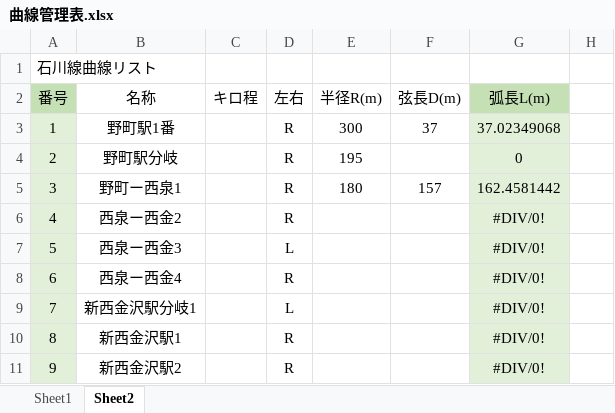
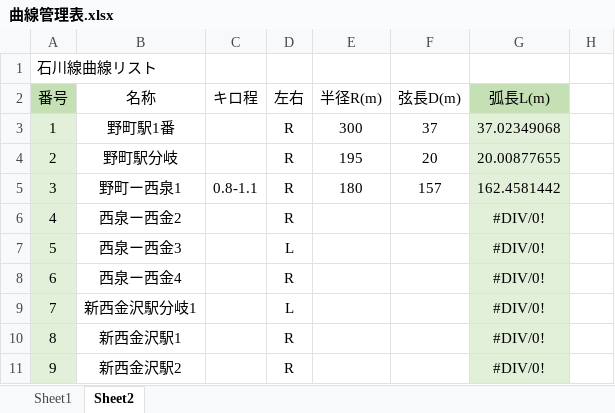
Before and after one commit to zawataku/BVE_hokutetsu, an Excel workbook: 北陸鉄道石川線/Data/曲線管理表.xlsx, sheet Sheet2, drawn as a sheet; only a part is shown; values as stored, in another font and other column widths than the file's, no borders; the diff names each change by its address in the sheet, - before the commit and + after, or states it on an @@ line.

```diff
--- a/北陸鉄道石川線/Data/曲線管理表.xlsx (sheet Sheet2)
+++ b/北陸鉄道石川線/Data/曲線管理表.xlsx (sheet Sheet2)
-F4: (empty)
+F4: 20
-G4: 0
+G4: 20.00877655
-C5: (empty)
+C5: 0.8-1.1
```
Also changed, not shown: 1 other file.
